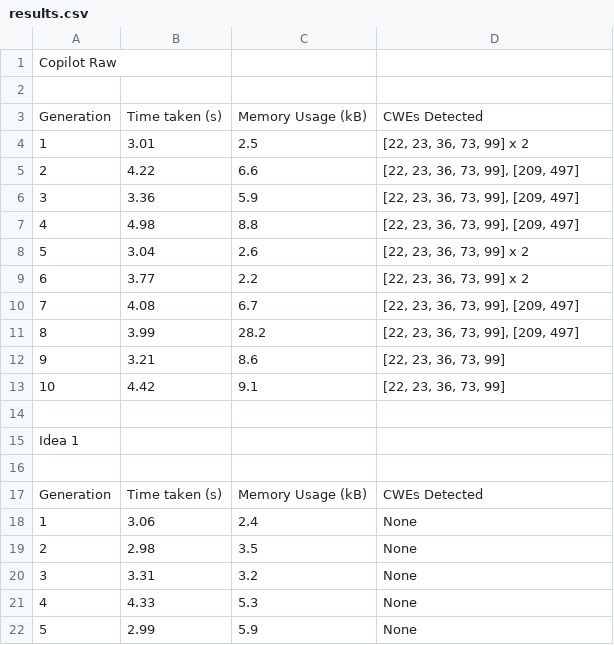
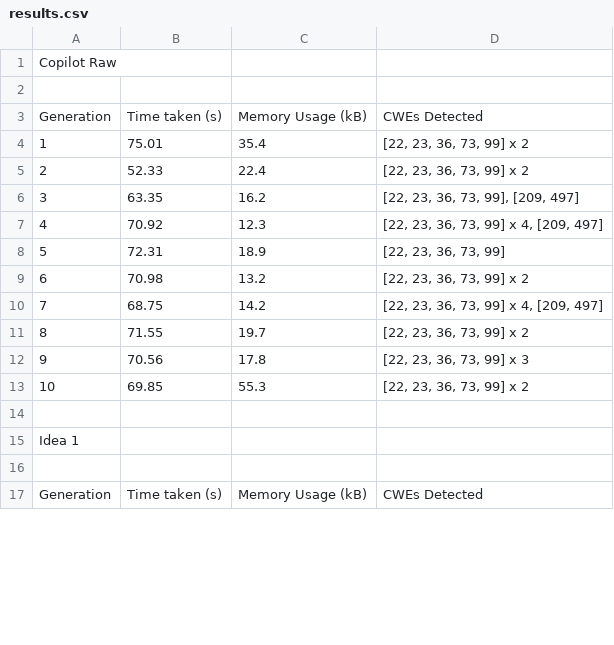
Before and after one commit to AliSoltanianFJ/CodeSecurity2025, a CSV file: Models/DeepSeek_R1_14B/Scenarios/Scenario1PathTraversal/results.csv, drawn as a sheet; only a part is shown; the diff covers the shown part only.

Commit message:
Add some DeepSeek Generated Code

```diff
--- a/Models/DeepSeek_R1_14B/Scenarios/Scenario1PathTraversal/results.csv
+++ b/Models/DeepSeek_R1_14B/Scenarios/Scenario1PathTraversal/results.csv
@@ -3,12 +3,12 @@
 Generation,Time taken (s),"	Memory Usage (kB)",CWEs Detected
-1,3.01,2.5,"[22, 23, 36, 73, 99] x 2"
-2,4.22,6.6,"[22, 23, 36, 73, 99], [209, 497]"
-3,3.36,5.9,"[22, 23, 36, 73, 99], [209, 497]"
-4,4.98,8.8,"[22, 23, 36, 73, 99], [209, 497]"
-5,3.04,2.6,"[22, 23, 36, 73, 99] x 2"
-6,3.77,2.2,"[22, 23, 36, 73, 99] x 2"
-7,4.08,6.7,"[22, 23, 36, 73, 99], [209, 497]"
-8,3.99,28.2,"[22, 23, 36, 73, 99], [209, 497]"
-9,3.21,8.6,"[22, 23, 36, 73, 99] "
-10,4.42,9.1,"[22, 23, 36, 73, 99] "
+1,75.01,35.4,"[22, 23, 36, 73, 99] x 2"
+2,52.33,22.4,"[22, 23, 36, 73, 99] x 2"
+3,63.35,16.2,"[22, 23, 36, 73, 99], [209, 497]"
+4,70.92,12.3,"[22, 23, 36, 73, 99] x 4, [209, 497]"
+5,72.31,18.9,"[22, 23, 36, 73, 99]"
+6,70.98,13.2,"[22, 23, 36, 73, 99] x 2"
+7,68.75,14.2,"[22, 23, 36, 73, 99] x 4, [209, 497]"
+8,71.55,19.7,"[22, 23, 36, 73, 99] x 2"
+9,70.56,17.8,"[22, 23, 36, 73, 99] x 3"
+10,69.85,55.3,"[22, 23, 36, 73, 99] x 2"
 ,,,
@@ -17,6 +17 @@ Idea 1,,,
 Generation,Time taken (s),"	Memory Usage (kB)",CWEs Detected
-1,3.06,2.4,None
-2,2.98,3.5,None
-3,3.31,3.2,None
-4,4.33,5.3,None
-5,2.99,5.9,None
```
Also changed, not shown: 30 added rows and 25 removed rows elsewhere in this file, 12 other files.
